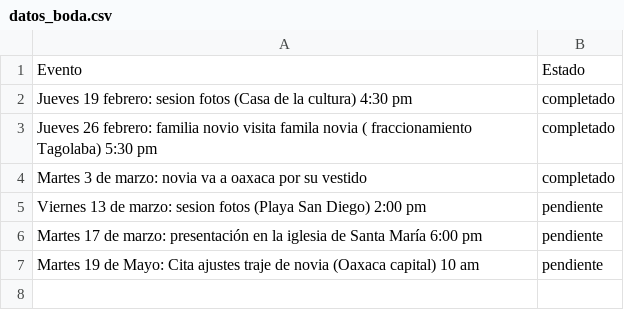
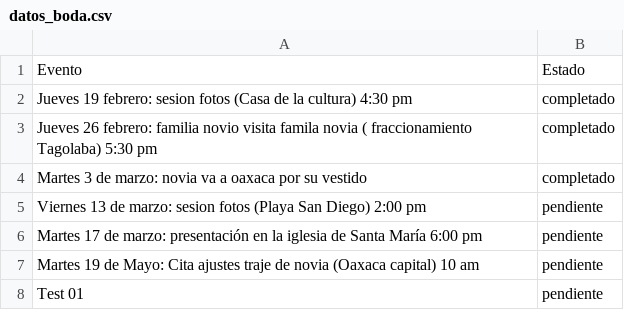
Before and after one commit to carloscjarquin/ActividadesList, a CSV file: datos_boda.csv, drawn as a sheet.

Commit message:
Actualización automática de Cronograma

```diff
--- a/datos_boda.csv
+++ b/datos_boda.csv
@@ -7 +7,2 @@
 "Martes 19 de Mayo: Cita ajustes traje de novia (Oaxaca capital) 10 am","pendiente"
+"Test 01","pendiente"
```
